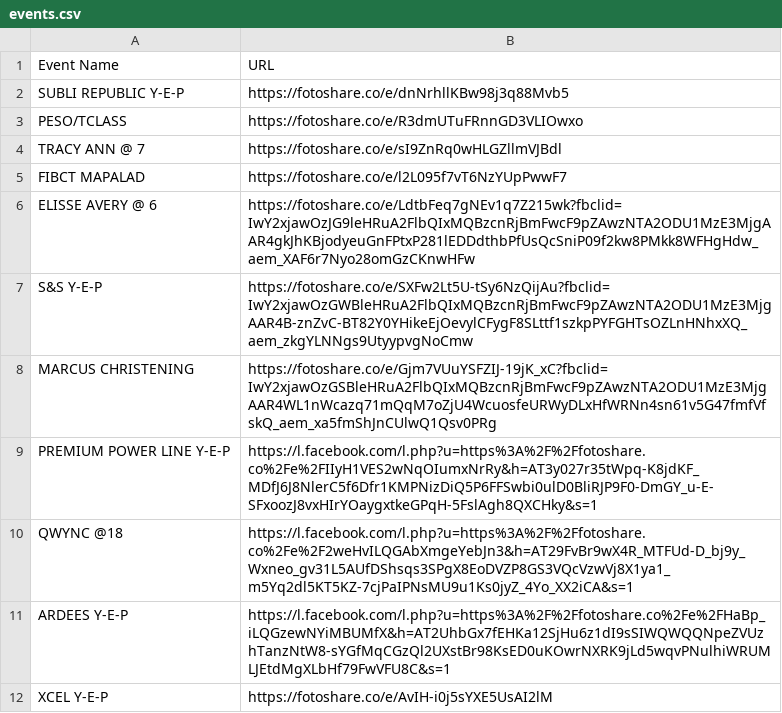
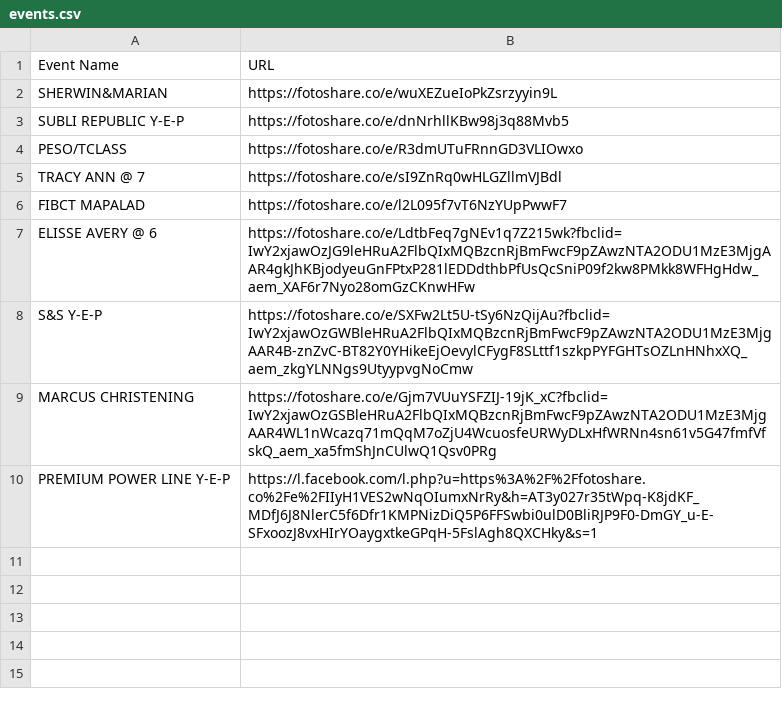
Before and after one commit to sirnichemotivation-rgb/events-landingpage, a CSV file: events.csv, drawn as a sheet.

Commit message:
Update events.csv

```diff
--- a/events.csv
+++ b/events.csv
@@ -1,2 +1,3 @@
 Event Name,URL
+SHERWIN&MARIAN,https://fotoshare.co/e/wuXEZueIoPkZsrzyyin9L
 SUBLI REPUBLIC Y-E-P,https://fotoshare.co/e/dnNrhllKBw98j3q88Mvb5
@@ -9,4 +10 @@ MARCUS CHRISTENING, https://fotoshare.co/e/Gjm7VUuYSFZIJ-19jK_xC?fbclid=IwY2xjaw
 PREMIUM POWER LINE Y-E-P, https://l.facebook.com/l.php?u=https%3A%2F%2Ffotoshare.co%2Fe%2FIIyH1VES2wNqOIumxNrRy&h=AT3y027r35tWpq-K8jdKF_MDfJ6J8NlerC5f6Dfr1KMPNizDiQ5P6FFSwbi0ulD0BliRJP9F0-DmGY_u-E-SFxoozJ8vxHIrYOaygxtkeGPqH-5FslAgh8QXCHky&s=1
-QWYNC @18, https://l.facebook.com/l.php?u=https%3A%2F%2Ffotoshare.co%2Fe%2F2weHvILQGAbXmgeYebJn3&h=AT29FvBr9wX4R_MTFUd-D_bj9y_Wxneo_gv31L5AUfDShsqs3SPgX8EoDVZP8GS3VQcVzwVj8X1ya1_m5Yq2dl5KT5KZ-7cjPaIPNsMU9u1Ks0jyZ_4Yo_XX2iCA&s=1
-ARDEES Y-E-P, https://l.facebook.com/l.php?u=https%3A%2F%2Ffotoshare.co%2Fe%2FHaBp_iLQGzewNYiMBUMfX&h=AT2UhbGx7fEHKa12SjHu6z1dI9sSIWQWQQNpeZVUzhTanzNtW8-sYGfMqCGzQl2UXstBr98KsED0uKOwrNXRK9jLd5wqvPNulhiWRUMLJEtdMgXLbHf79FwVFU8C&s=1
-XCEL Y-E-P,https://fotoshare.co/e/AvIH-i0j5sYXE5UsAI2lM
```
